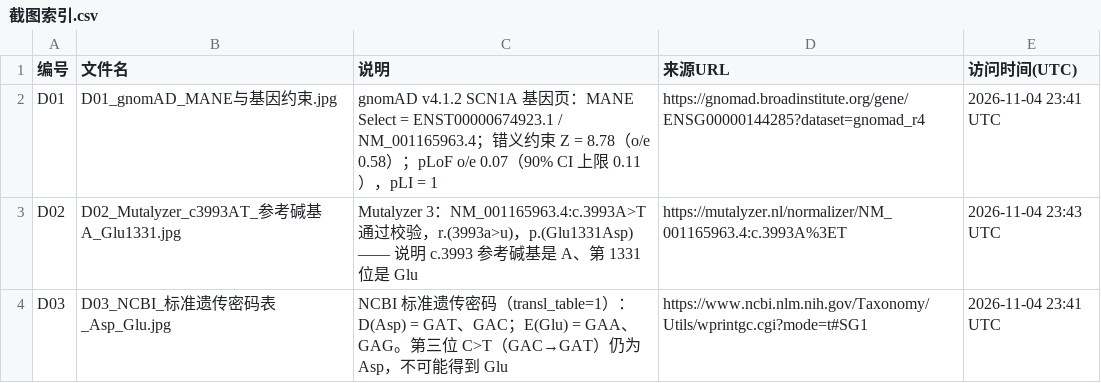
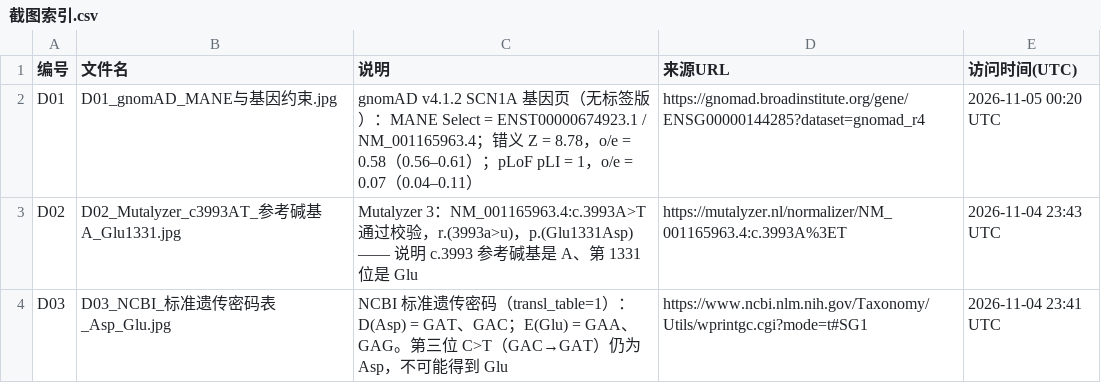
Before and after one commit to steven14563748-a11y/claude-test, a CSV file: NHLI70037_ICA_resit_2026/02_数据库查询/截图索引.csv, drawn as a sheet; only a part is shown; the diff covers the shown part only.

```diff
--- a/NHLI70037_ICA_resit_2026/02_数据库查询/截图索引.csv
+++ b/NHLI70037_ICA_resit_2026/02_数据库查询/截图索引.csv
@@ -1,3 +1,3 @@
 编号,文件名,说明,来源URL,访问时间(UTC)
-D01,D01_gnomAD_MANE与基因约束.jpg,gnomAD v4.1.2 SCN1A 基因页：MANE Select = ENST00000674923.1 / NM_001165963.4；错义约束 Z = 8.78（o/e 0.58）；pLoF o/e 0.07（90% CI 上限 0.11），pLI = 1,https://gnomad.broadinstitute.org/gene/ENSG00000144285?dataset=gnomad_r4,2026-11-04 23:41 UTC
+D01,D01_gnomAD_MANE与基因约束.jpg,gnomAD v4.1.2 SCN1A 基因页（无标签版）：MANE Select = ENST00000674923.1 / NM_001165963.4；错义 Z = 8.78，o/e = 0.58（0.56–0.61）；pLoF pLI = 1，o/e = 0.07（0.04–0.11）,https://gnomad.broadinstitute.org/gene/ENSG00000144285?dataset=gnomad_r4,2026-11-05 00:20 UTC
 D02,D02_Mutalyzer_c3993AT_参考碱基A_Glu1331.jpg,Mutalyzer 3：NM_001165963.4:c.3993A>T 通过校验，r.(3993a>u)，p.(Glu1331Asp) —— 说明 c.3993 参考碱基是 A、第 1331 位是 Glu,https://mutalyzer.nl/normalizer/NM_001165963.4:c.3993A%3ET,2026-11-04 23:43 UTC
```
Also changed, not shown: 6 added rows and 23 edited cells elsewhere in this file, 28 other files.
